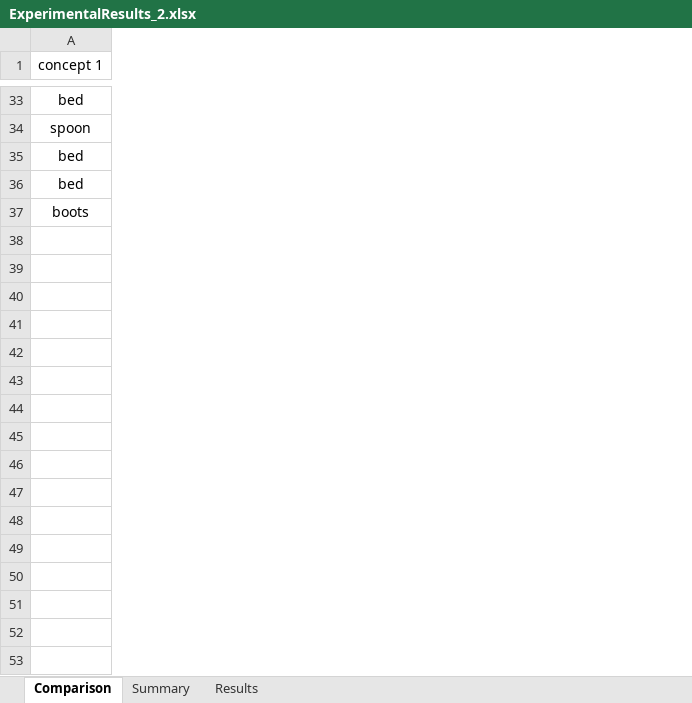
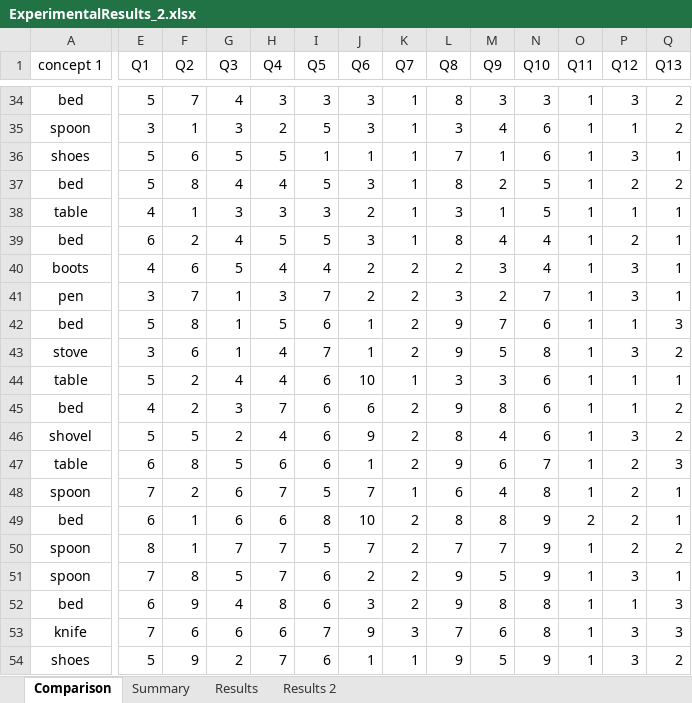
Before and after one commit to jobquiroz/VectorSymbolicArchitectures, an Excel workbook: CompareHumanData/ExperimentalResults_2.xlsx, sheet Comparison, drawn as a sheet; only a part is shown, gaps mark what is left out; values as stored, in another font and other column widths than the file's, no borders; charts and pictures not drawn; rows hold the shown columns only; the diff covers the shown part only; the diff names each change by its address in the sheet, - before the commit and + after, or states it on an @@ line.

```diff
--- a/CompareHumanData/ExperimentalResults_2.xlsx (sheet Comparison)
+++ b/CompareHumanData/ExperimentalResults_2.xlsx (sheet Comparison)
+sheet tab: Results 2
+column E (Q1), rows 34-35: 5 | 3; row 37: 5; rows 39-40: 6 | 4
+column F (Q2), rows 34-35: 7 | 1; row 37: 8; rows 39-40: 2 | 6
+column G (Q3), rows 34-35: 4 | 3; row 37: 4; rows 39-40: 4 | 5
+column H (Q4), rows 34-35: 3 | 2; row 37: 4; rows 39-40: 5 | 4
+column I (Q5), rows 34-35: 3 | 5; row 37: 5; rows 39-40: 5 | 4
+column J (Q6), rows 34-35: 3 | 3; row 37: 3; rows 39-40: 3 | 2
+column K (Q7), rows 34-35: 1 | 1; row 37: 1; rows 39-40: 1 | 2
+column L (Q8), rows 34-35: 8 | 3; row 37: 8; rows 39-40: 8 | 2
+column M (Q9), rows 34-35: 3 | 4; row 37: 2; rows 39-40: 4 | 3
+column N (Q10), rows 34-35: 3 | 6; row 37: 5; rows 39-40: 4 | 4
+column O (Q11), rows 34-35: 1 | 1; row 37: 1; rows 39-40: 1 | 1
+column P (Q12), rows 34-35: 3 | 1; row 37: 2; rows 39-40: 2 | 3
+column Q (Q13), rows 34-35: 2 | 2; row 37: 2; rows 39-40: 1 | 1
+row 36: shoes | 5 | 6 | 5 | 5 | 1 | 1 | 1 | 7 | 1 | 6 | 1 | 3 | 1
+row 38: table | 4 | 1 | 3 | 3 | 3 | 2 | 1 | 3 | 1 | 5 | 1 | 1 | 1
+row 41: pen | 3 | 7 | 1 | 3 | 7 | 2 | 2 | 3 | 2 | 7 | 1 | 3 | 1
+row 42: bed | 5 | 8 | 1 | 5 | 6 | 1 | 2 | 9 | 7 | 6 | 1 | 1 | 3
+row 43: stove | 3 | 6 | 1 | 4 | 7 | 1 | 2 | 9 | 5 | 8 | 1 | 3 | 2
+row 44: table | 5 | 2 | 4 | 4 | 6 | 10 | 1 | 3 | 3 | 6 | 1 | 1 | 1
+row 45: bed | 4 | 2 | 3 | 7 | 6 | 6 | 2 | 9 | 8 | 6 | 1 | 1 | 2
+row 46: shovel | 5 | 5 | 2 | 4 | 6 | 9 | 2 | 8 | 4 | 6 | 1 | 3 | 2
+row 47: table | 6 | 8 | 5 | 6 | 6 | 1 | 2 | 9 | 6 | 7 | 1 | 2 | 3
+row 48: spoon | 7 | 2 | 6 | 7 | 5 | 7 | 1 | 6 | 4 | 8 | 1 | 2 | 1
+row 49: bed | 6 | 1 | 6 | 6 | 8 | 10 | 2 | 8 | 8 | 9 | 2 | 2 | 1
+row 50: spoon | 8 | 1 | 7 | 7 | 5 | 7 | 2 | 7 | 7 | 9 | 1 | 2 | 2
+row 51: spoon | 7 | 8 | 5 | 7 | 6 | 2 | 2 | 9 | 5 | 9 | 1 | 3 | 1
+row 52: bed | 6 | 9 | 4 | 8 | 6 | 3 | 2 | 9 | 8 | 8 | 1 | 1 | 3
+row 53: knife | 7 | 6 | 6 | 6 | 7 | 9 | 3 | 7 | 6 | 8 | 1 | 3 | 3
+row 54: shoes | 5 | 9 | 2 | 7 | 6 | 1 | 1 | 9 | 5 | 9 | 1 | 3 | 2
```
Also changed, not shown: 12 added rows and 18 added columns elsewhere in this sheet, sheet Results, charts or pictures, CompareHumanData/ExperimentalResults.xlsx, 1 other file.
